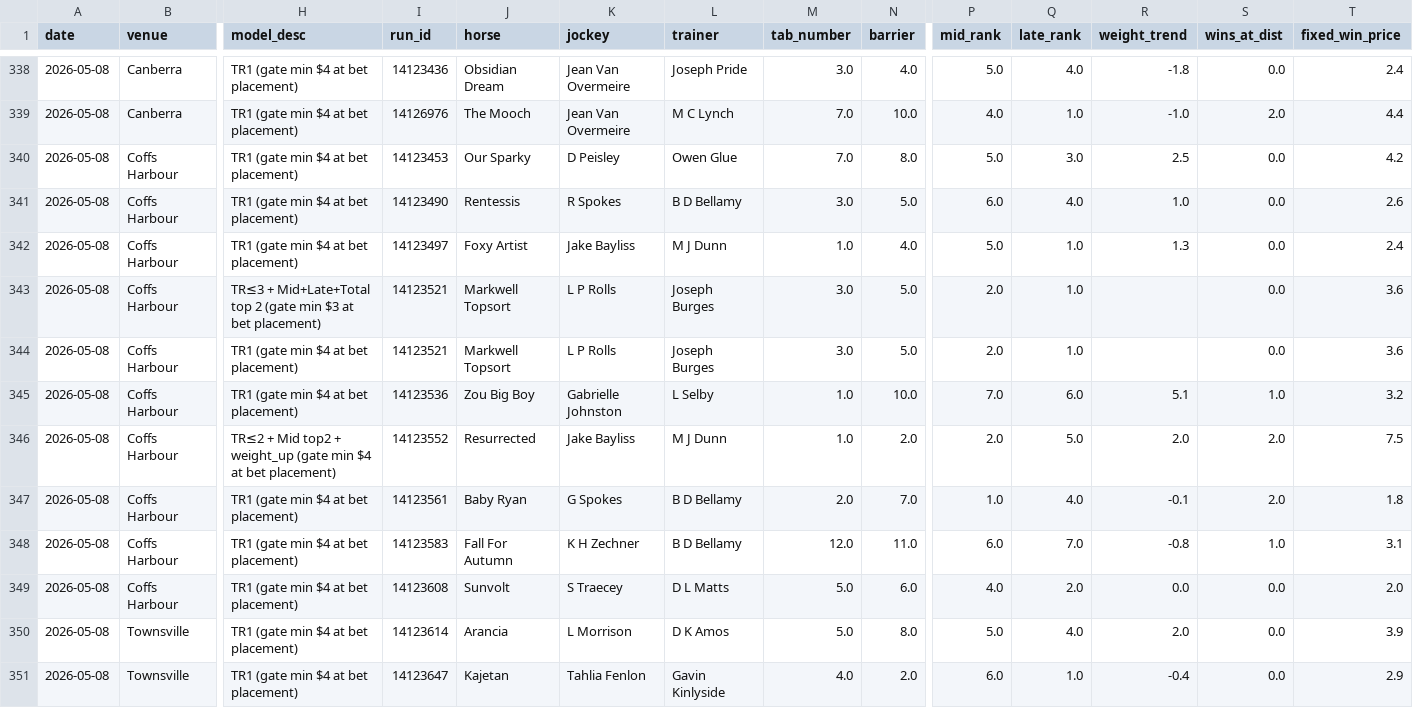
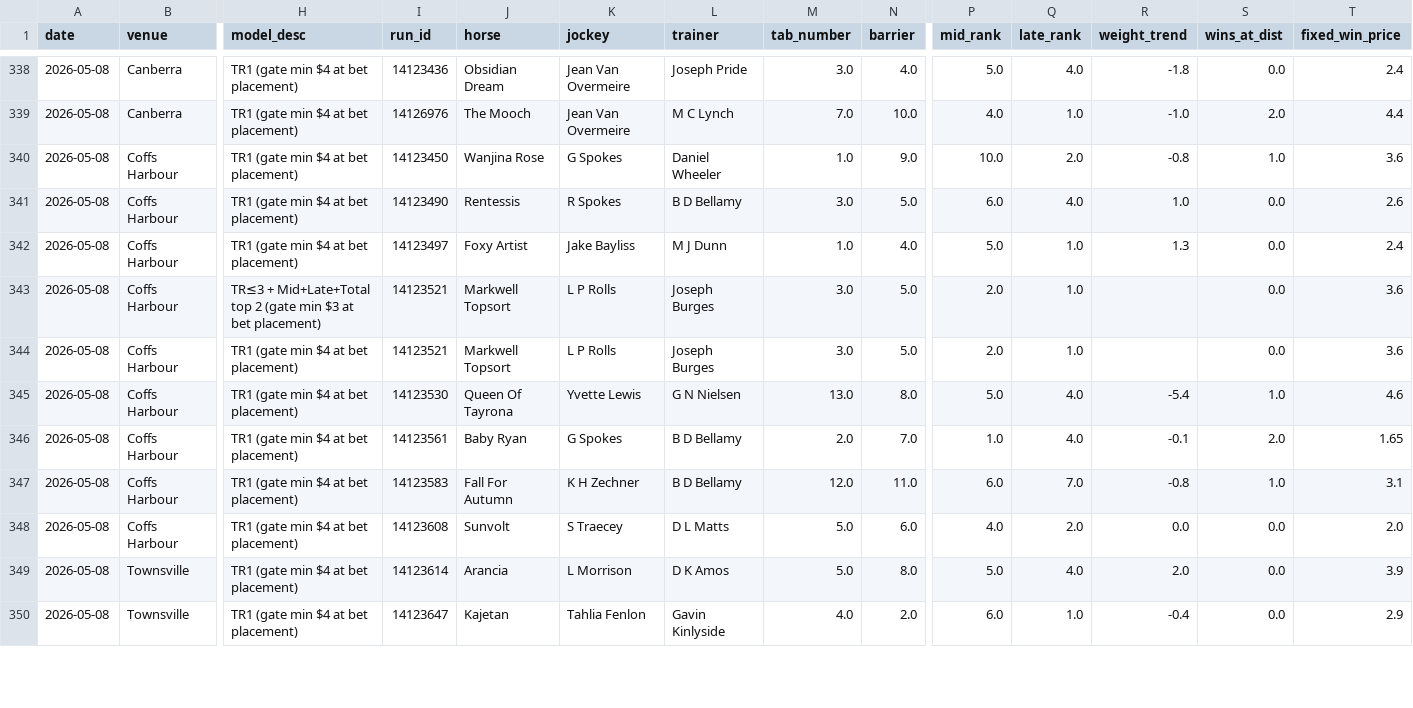
Before and after one commit to mattdwyer01/TopRate, a CSV file: toprate_model_picks.csv, drawn as a sheet; only a part is shown, gaps mark what is left out; removed rows and columns are numbered as before the commit, all else as after; rows hold the shown columns only; the diff covers the shown part only; the diff names each change by its address in the sheet, - before the commit and + after, or states it on an @@ line.

```diff
--- a/toprate_model_picks.csv
+++ b/toprate_model_picks.csv
-I340 (run_id): 14123453
+I340 (run_id): 14123450
-J340 (horse): Our Sparky
+J340 (horse): Wanjina Rose
-K340 (jockey): D Peisley
+K340 (jockey): G Spokes
-L340 (trainer): Owen Glue
+L340 (trainer): Daniel Wheeler
-M340 (tab_number): 7.0
+M340 (tab_number): 1.0
-N340 (barrier): 8.0
+N340 (barrier): 9.0
-P340 (mid_rank): 5.0
+P340 (mid_rank): 10.0
-Q340 (late_rank): 3.0
+Q340 (late_rank): 2.0
-R340 (weight_trend): 2.5
+R340 (weight_trend): -0.8
-S340 (wins_at_dist): 0.0
+S340 (wins_at_dist): 1.0
-T340 (fixed_win_price): 4.2
+T340 (fixed_win_price): 3.6
-I345 (run_id): 14123536
+I345 (run_id): 14123530
-J345 (horse): Zou Big Boy
+J345 (horse): Queen Of Tayrona
-K345 (jockey): Gabrielle Johnston
+K345 (jockey): Yvette Lewis
-L345 (trainer): L Selby
+L345 (trainer): G N Nielsen
-M345 (tab_number): 1.0
+M345 (tab_number): 13.0
-N345 (barrier): 10.0
+N345 (barrier): 8.0
-P345 (mid_rank): 7.0
+P345 (mid_rank): 5.0
-Q345 (late_rank): 6.0
+Q345 (late_rank): 4.0
-R345 (weight_trend): 5.1
+R345 (weight_trend): -5.4
-T345 (fixed_win_price): 3.2
+T345 (fixed_win_price): 4.6
-row 346: 2026-05-08 | Coffs Harbour | TR≤2 + Mid top2 + weight_up (gate min $4 at bet placement) | 14123552 | Resurrected | Jake Bayliss | M J Dunn | 1.0 | 2.0 | 2.0 | 5.0 | 2.0 | 2.0 | 7.5
-T346 (fixed_win_price): 1.8
+T346 (fixed_win_price): 1.65
```
Also changed, not shown: 33 edited cells elsewhere in this file, 3 other files.
